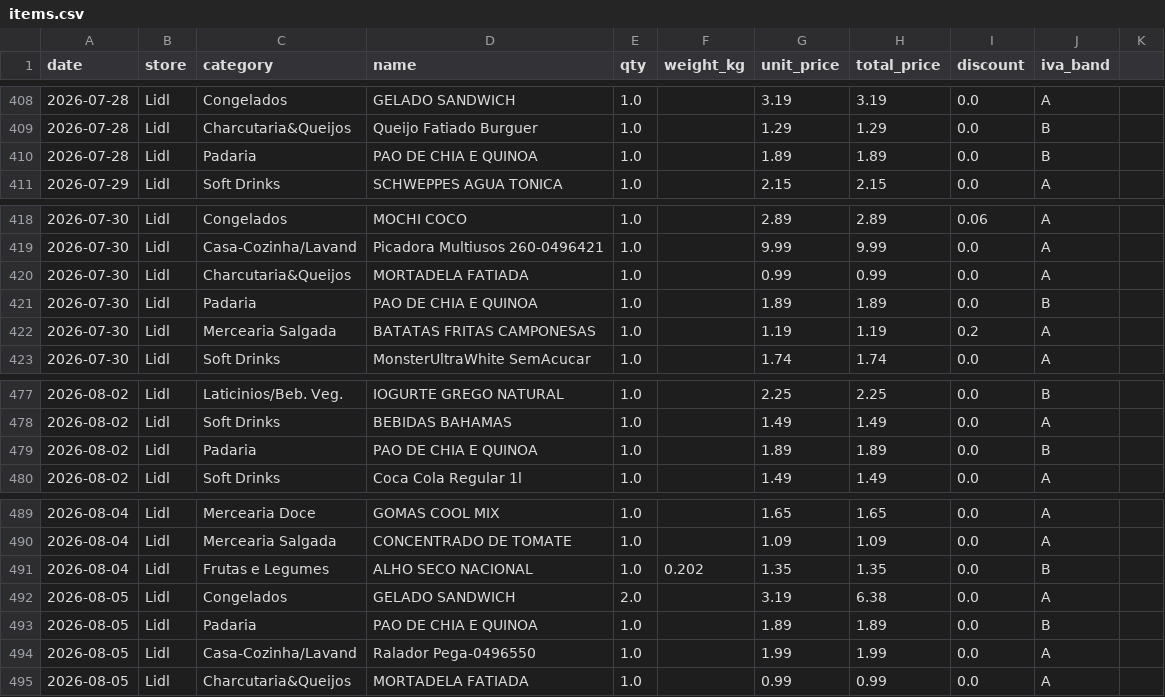
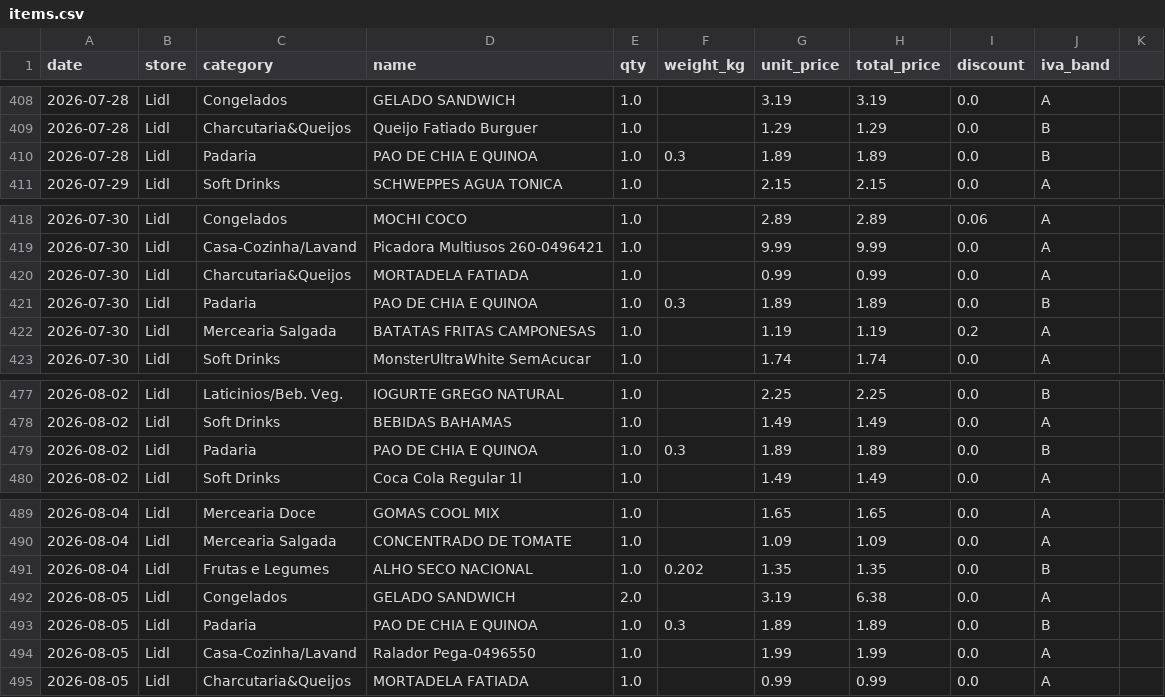
Before and after one commit to vopros21/grocery-planner, a CSV file: data/items.csv, drawn as a sheet; only a part is shown, gaps mark what is left out; the diff covers the shown part only.

Commit message:
Add category overrides for new products and fix bread weight data
- Map 35+ new products to correct categories in `category_overrides.json`
- Set weight to 0.3 kg for recurring "PAO DE CHIA E QUINOA" purchases

```diff
--- a/data/items.csv
+++ b/data/items.csv
@@ -409,3 +409,3 @@ date,store,category,name,qty,weight_kg,unit_price,total_price,discount,iva_band
 2026-07-28,Lidl,Charcutaria&Queijos,Queijo Fatiado Burguer,1.0,,1.29,1.29,0.0,B
-2026-07-28,Lidl,Padaria,PAO DE CHIA E QUINOA,1.0,,1.89,1.89,0.0,B
+2026-07-28,Lidl,Padaria,PAO DE CHIA E QUINOA,1.0,0.3,1.89,1.89,0.0,B
 2026-07-29,Lidl,Soft Drinks,SCHWEPPES AGUA TONICA,1.0,,2.15,2.15,0.0,A
@@ -420,3 +420,3 @@ date,store,category,name,qty,weight_kg,unit_price,total_price,discount,iva_band
 2026-07-30,Lidl,Charcutaria&Queijos,MORTADELA FATIADA,1.0,,0.99,0.99,0.0,A
-2026-07-30,Lidl,Padaria,PAO DE CHIA E QUINOA,1.0,,1.89,1.89,0.0,B
+2026-07-30,Lidl,Padaria,PAO DE CHIA E QUINOA,1.0,0.3,1.89,1.89,0.0,B
 2026-07-30,Lidl,Mercearia Salgada,BATATAS FRITAS CAMPONESAS,1.0,,1.19,1.19,0.2,A
@@ -478,3 +478,3 @@ date,store,category,name,qty,weight_kg,unit_price,total_price,discount,iva_band
 2026-08-02,Lidl,Soft Drinks,BEBIDAS BAHAMAS,1.0,,1.49,1.49,0.0,A
-2026-08-02,Lidl,Padaria,PAO DE CHIA E QUINOA,1.0,,1.89,1.89,0.0,B
+2026-08-02,Lidl,Padaria,PAO DE CHIA E QUINOA,1.0,0.3,1.89,1.89,0.0,B
 2026-08-02,Lidl,Soft Drinks,Coca Cola Regular 1l,1.0,,1.49,1.49,0.0,A
@@ -492,3 +492,3 @@ date,store,category,name,qty,weight_kg,unit_price,total_price,discount,iva_band
 2026-08-05,Lidl,Congelados,GELADO SANDWICH,2.0,,3.19,6.38,0.0,A
-2026-08-05,Lidl,Padaria,PAO DE CHIA E QUINOA,1.0,,1.89,1.89,0.0,B
+2026-08-05,Lidl,Padaria,PAO DE CHIA E QUINOA,1.0,0.3,1.89,1.89,0.0,B
 2026-08-05,Lidl,Casa-Cozinha/Lavand,Ralador Pega-0496550,1.0,,1.99,1.99,0.0,A
```
Also changed, not shown: 14 edited cells elsewhere in this file, 1 other file.
